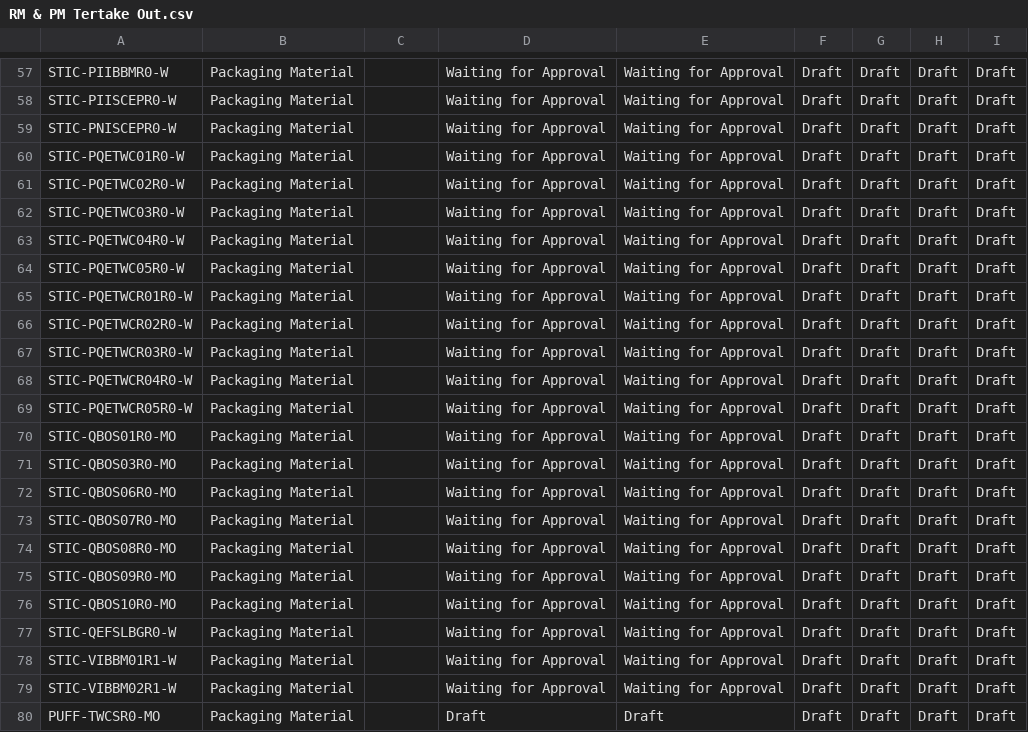
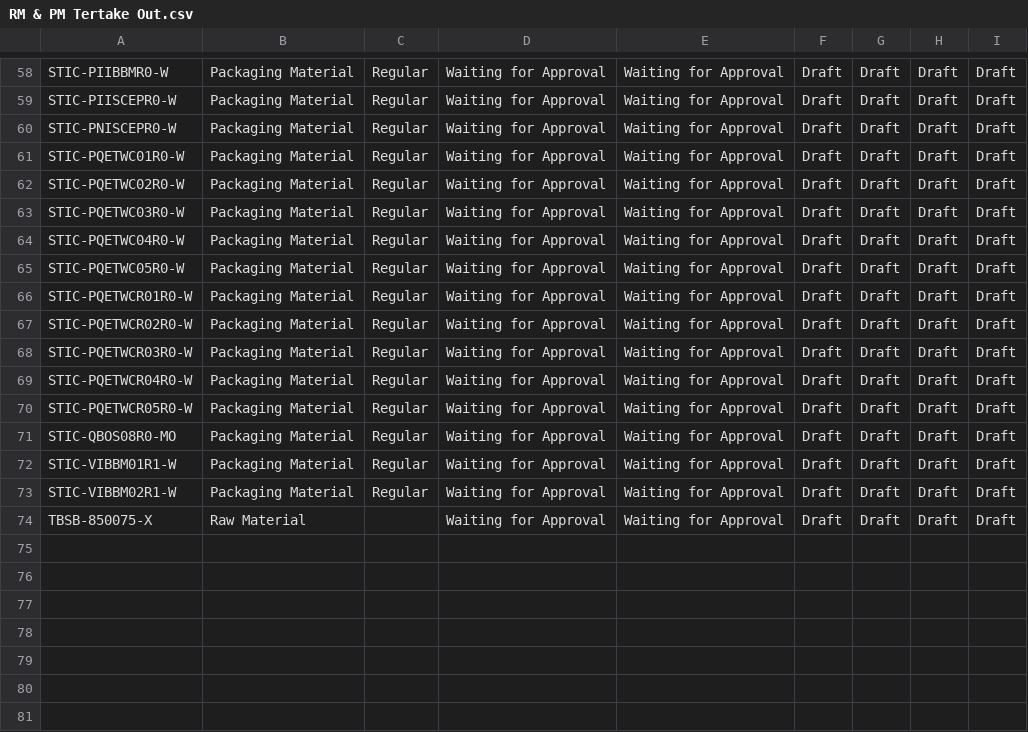
Before and after one commit to adminppl/Files, a CSV file: PARAGON/FM/RM & PM Tertake Out.csv, drawn as a sheet; only a part is shown, gaps mark what is left out; the diff covers the shown part only.

```diff
--- a/PARAGON/FM/RM & PM Tertake Out.csv
+++ b/PARAGON/FM/RM & PM Tertake Out.csv
@@ -57,24 +58,17 @@
-"STIC-PIIBBMR0-W","Packaging Material","","Waiting for Approval","Waiting for Approval","Draft","Draft","Draft","Draft"
-"STIC-PIISCEPR0-W","Packaging Material","","Waiting for Approval","Waiting for Approval","Draft","Draft","Draft","Draft"
-"STIC-PNISCEPR0-W","Packaging Material","","Waiting for Approval","Waiting for Approval","Draft","Draft","Draft","Draft"
-"STIC-PQETWC01R0-W","Packaging Material","","Waiting for Approval","Waiting for Approval","Draft","Draft","Draft","Draft"
-"STIC-PQETWC02R0-W","Packaging Material","","Waiting for Approval","Waiting for Approval","Draft","Draft","Draft","Draft"
-"STIC-PQETWC03R0-W","Packaging Material","","Waiting for Approval","Waiting for Approval","Draft","Draft","Draft","Draft"
-"STIC-PQETWC04R0-W","Packaging Material","","Waiting for Approval","Waiting for Approval","Draft","Draft","Draft","Draft"
-"STIC-PQETWC05R0-W","Packaging Material","","Waiting for Approval","Waiting for Approval","Draft","Draft","Draft","Draft"
-"STIC-PQETWCR01R0-W","Packaging Material","","Waiting for Approval","Waiting for Approval","Draft","Draft","Draft","Draft"
-"STIC-PQETWCR02R0-W","Packaging Material","","Waiting for Approval","Waiting for Approval","Draft","Draft","Draft","Draft"
-"STIC-PQETWCR03R0-W","Packaging Material","","Waiting for Approval","Waiting for Approval","Draft","Draft","Draft","Draft"
-"STIC-PQETWCR04R0-W","Packaging Material","","Waiting for Approval","Waiting for Approval","Draft","Draft","Draft","Draft"
-"STIC-PQETWCR05R0-W","Packaging Material","","Waiting for Approval","Waiting for Approval","Draft","Draft","Draft","Draft"
-"STIC-QBOS01R0-MO","Packaging Material","","Waiting for Approval","Waiting for Approval","Draft","Draft","Draft","Draft"
-"STIC-QBOS03R0-MO","Packaging Material","","Waiting for Approval","Waiting for Approval","Draft","Draft","Draft","Draft"
-"STIC-QBOS06R0-MO","Packaging Material","","Waiting for Approval","Waiting for Approval","Draft","Draft","Draft","Draft"
-"STIC-QBOS07R0-MO","Packaging Material","","Waiting for Approval","Waiting for Approval","Draft","Draft","Draft","Draft"
-"STIC-QBOS08R0-MO","Packaging Material","","Waiting for Approval","Waiting for Approval","Draft","Draft","Draft","Draft"
-"STIC-QBOS09R0-MO","Packaging Material","","Waiting for Approval","Waiting for Approval","Draft","Draft","Draft","Draft"
-"STIC-QBOS10R0-MO","Packaging Material","","Waiting for Approval","Waiting for Approval","Draft","Draft","Draft","Draft"
-"STIC-QEFSLBGR0-W","Packaging Material","","Waiting for Approval","Waiting for Approval","Draft","Draft","Draft","Draft"
-"STIC-VIBBM01R1-W","Packaging Material","","Waiting for Approval","Waiting for Approval","Draft","Draft","Draft","Draft"
-"STIC-VIBBM02R1-W","Packaging Material","","Waiting for Approval","Waiting for Approval","Draft","Draft","Draft","Draft"
-"PUFF-TWCSR0-MO","Packaging Material","","Draft","Draft","Draft","Draft","Draft","Draft"
+"STIC-PIIBBMR0-W","Packaging Material","Regular","Waiting for Approval","Waiting for Approval","Draft","Draft","Draft","Draft"
+"STIC-PIISCEPR0-W","Packaging Material","Regular","Waiting for Approval","Waiting for Approval","Draft","Draft","Draft","Draft"
+"STIC-PNISCEPR0-W","Packaging Material","Regular","Waiting for Approval","Waiting for Approval","Draft","Draft","Draft","Draft"
+"STIC-PQETWC01R0-W","Packaging Material","Regular","Waiting for Approval","Waiting for Approval","Draft","Draft","Draft","Draft"
+"STIC-PQETWC02R0-W","Packaging Material","Regular","Waiting for Approval","Waiting for Approval","Draft","Draft","Draft","Draft"
+"STIC-PQETWC03R0-W","Packaging Material","Regular","Waiting for Approval","Waiting for Approval","Draft","Draft","Draft","Draft"
+"STIC-PQETWC04R0-W","Packaging Material","Regular","Waiting for Approval","Waiting for Approval","Draft","Draft","Draft","Draft"
+"STIC-PQETWC05R0-W","Packaging Material","Regular","Waiting for Approval","Waiting for Approval","Draft","Draft","Draft","Draft"
+"STIC-PQETWCR01R0-W","Packaging Material","Regular","Waiting for Approval","Waiting for Approval","Draft","Draft","Draft","Draft"
+"STIC-PQETWCR02R0-W","Packaging Material","Regular","Waiting for Approval","Waiting for Approval","Draft","Draft","Draft","Draft"
+"STIC-PQETWCR03R0-W","Packaging Material","Regular","Waiting for Approval","Waiting for Approval","Draft","Draft","Draft","Draft"
+"STIC-PQETWCR04R0-W","Packaging Material","Regular","Waiting for Approval","Waiting for Approval","Draft","Draft","Draft","Draft"
+"STIC-PQETWCR05R0-W","Packaging Material","Regular","Waiting for Approval","Waiting for Approval","Draft","Draft","Draft","Draft"
+"STIC-QBOS08R0-MO","Packaging Material","Regular","Waiting for Approval","Waiting for Approval","Draft","Draft","Draft","Draft"
+"STIC-VIBBM01R1-W","Packaging Material","Regular","Waiting for Approval","Waiting for Approval","Draft","Draft","Draft","Draft"
+"STIC-VIBBM02R1-W","Packaging Material","Regular","Waiting for Approval","Waiting for Approval","Draft","Draft","Draft","Draft"
+"TBSB-850075-X","Raw Material","","Waiting for Approval","Waiting for Approval","Draft","Draft","Draft","Draft"
```
Also changed, not shown: 2 added rows, 1 removed row and 60 edited cells elsewhere in this file, PARAGON/FM/FG Sellable Tertake Out.csv, PARAGON/FM/SFG Bulk Tertake Out.csv.
